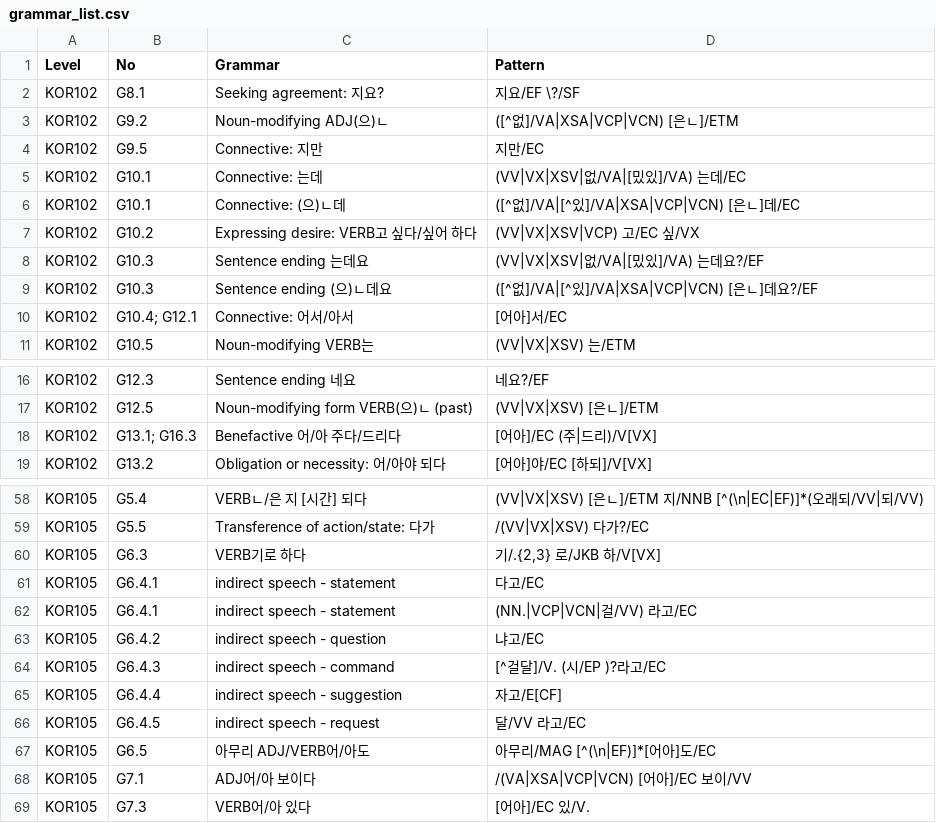
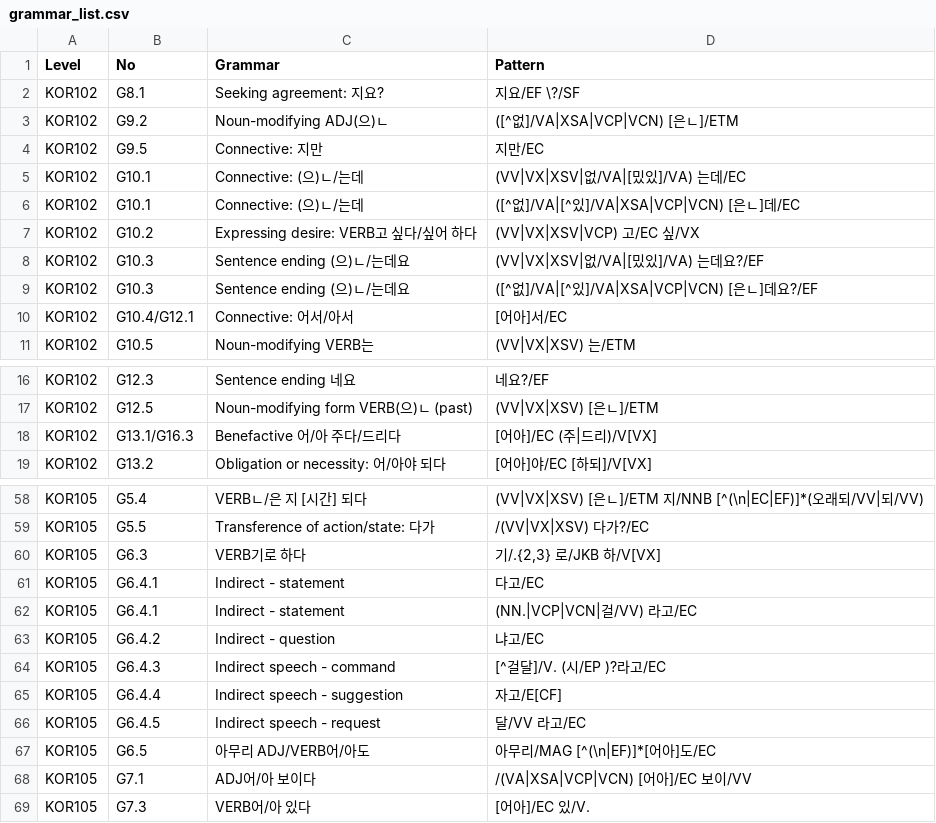
Before and after one commit to susie-kim/korta, a CSV file: grammar_list.csv, drawn as a sheet; only a part is shown, gaps mark what is left out.

Commit message:
Update grammar_list.csv

```diff
--- a/grammar_list.csv
+++ b/grammar_list.csv
@@ -4,8 +4,8 @@ KOR102,G9.2,Noun-modifying ADJ(으)ㄴ,([^없]/VA|XSA|VCP|VCN) [은ㄴ]/ETM
 KOR102,G9.5,Connective: 지만,지만/EC
-KOR102,G10.1,Connective: 는데,(VV|VX|XSV|없/VA|[밌있]/VA) 는데/EC
-KOR102,G10.1,Connective: (으)ㄴ데,([^없]/VA|[^있]/VA|XSA|VCP|VCN) [은ㄴ]데/EC
+KOR102,G10.1,Connective: (으)ㄴ/는데,(VV|VX|XSV|없/VA|[밌있]/VA) 는데/EC
+KOR102,G10.1,Connective: (으)ㄴ/는데,([^없]/VA|[^있]/VA|XSA|VCP|VCN) [은ㄴ]데/EC
 KOR102,G10.2,Expressing desire: VERB고 싶다/싶어 하다,(VV|VX|XSV|VCP) 고/EC 싶/VX
-KOR102,G10.3,Sentence ending 는데요,(VV|VX|XSV|없/VA|[밌있]/VA) 는데요?/EF
-KOR102,G10.3,Sentence ending (으)ㄴ데요,([^없]/VA|[^있]/VA|XSA|VCP|VCN) [은ㄴ]데요?/EF
-KOR102,G10.4; G12.1,Connective: 어서/아서,[어아]서/EC
+KOR102,G10.3,Sentence ending (으)ㄴ/는데요,(VV|VX|XSV|없/VA|[밌있]/VA) 는데요?/EF
+KOR102,G10.3,Sentence ending (으)ㄴ/는데요,([^없]/VA|[^있]/VA|XSA|VCP|VCN) [은ㄴ]데요?/EF
+KOR102,G10.4/G12.1,Connective: 어서/아서,[어아]서/EC
 KOR102,G10.5,Noun-modifying VERB는,(VV|VX|XSV) 는/ETM
@@ -17,3 +17,3 @@ KOR102,G12.3,Sentence ending 네요,네요?/EF
 KOR102,G12.5,Noun-modifying form VERB(으)ㄴ (past),(VV|VX|XSV) [은ㄴ]/ETM
-KOR102,G13.1; G16.3,Benefactive 어/아 주다/드리다,[어아]/EC (주|드리)/V[VX]
+KOR102,G13.1/G16.3,Benefactive 어/아 주다/드리다,[어아]/EC (주|드리)/V[VX]
 KOR102,G13.2,Obligation or necessity: 어/아야 되다,[어아]야/EC [하되]/V[VX]
@@ -60,8 +60,8 @@ KOR105,G5.5,Transference of action/state: 다가,/(VV|VX|XSV) 다가?/EC
 KOR105,G6.3,VERB기로 하다,"기/.{2,3} 로/JKB 하/V[VX]"
-KOR105,G6.4.1,indirect speech - statement,다고/EC
-KOR105,G6.4.1,indirect speech - statement,(NN.|VCP|VCN|걸/VV) 라고/EC
-KOR105,G6.4.2,indirect speech - question,냐고/EC
-KOR105,G6.4.3,indirect speech - command,[^걸달]/V. (시/EP )?라고/EC
-KOR105,G6.4.4,indirect speech - suggestion,자고/E[CF]
-KOR105,G6.4.5,indirect speech - request,달/VV 라고/EC
+KOR105,G6.4.1,Indirect - statement,다고/EC
+KOR105,G6.4.1,Indirect - statement,(NN.|VCP|VCN|걸/VV) 라고/EC
+KOR105,G6.4.2,Indirect - question,냐고/EC
+KOR105,G6.4.3,Indirect speech - command,[^걸달]/V. (시/EP )?라고/EC
+KOR105,G6.4.4,Indirect speech - suggestion,자고/E[CF]
+KOR105,G6.4.5,Indirect speech - request,달/VV 라고/EC
 KOR105,G6.5,아무리 ADJ/VERB어/아도,아무리/MAG [^(\n|EF)]*[어아]도/EC
```
